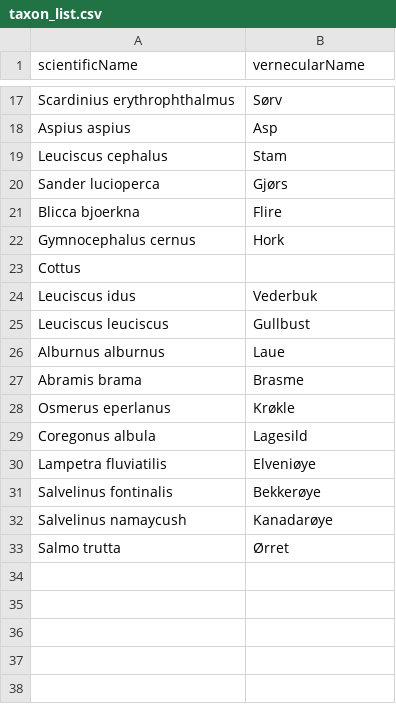
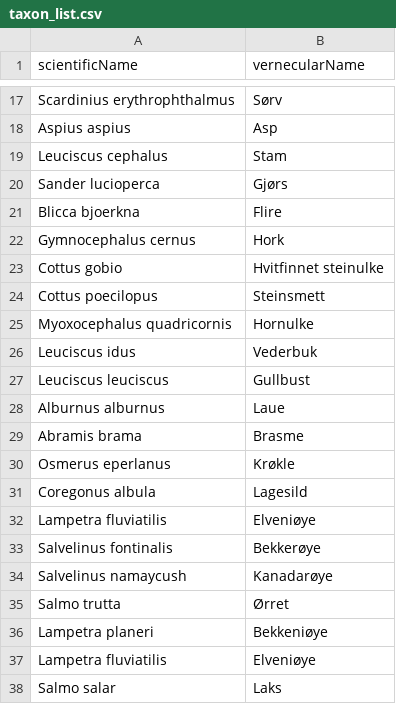
Before and after one commit to NTNU-VM/lake-inventory-data-capture, a CSV file: data/input/taxon_list.csv, drawn as a sheet; only a part is shown, gaps mark what is left out; removed rows and columns are numbered as before the commit, all else as after; the diff names each change by its address in the sheet, - before the commit and + after, or states it on an @@ line.

Commit message:
Added more species

```diff
--- a/data/input/taxon_list.csv
+++ b/data/input/taxon_list.csv
-row 23: Cottus
+row 23: Cottus gobio | Hvitfinnet steinulke
+row 24: Cottus poecilopus | Steinsmett
+row 25: Myoxocephalus quadricornis | Hornulke
+row 36: Lampetra planeri | Bekkeniøye
+row 37: Lampetra fluviatilis | Elveniøye
+row 38: Salmo salar | Laks
```
